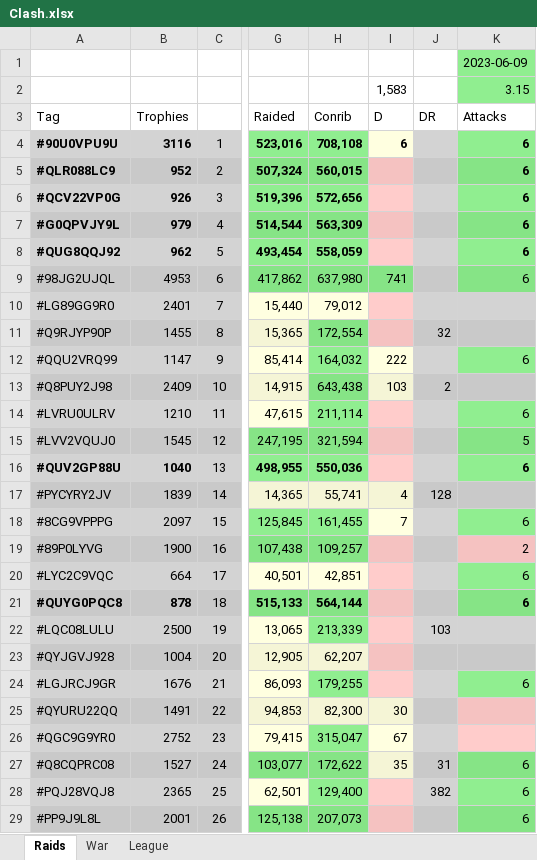
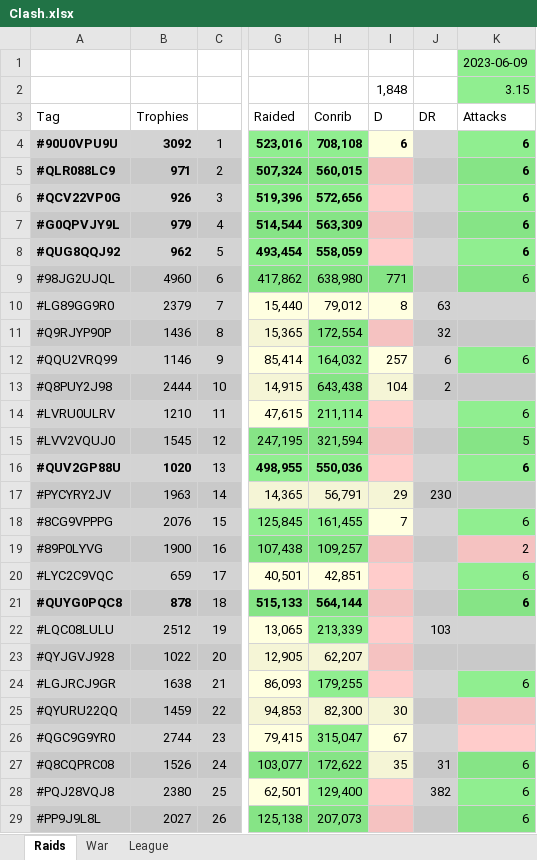
Before and after one commit to KYANI7E/Clans, an Excel workbook: Clash.xlsx, sheet Raids, drawn as a sheet; only a part is shown, gaps mark what is left out; values as stored, in another font and other column widths than the file's, no borders; the diff covers the shown part only; the diff names each change by its address in the sheet, - before the commit and + after, or states it on an @@ line.

Commit message:
updating the clash file from bat automatic run

```diff
--- a/Clash.xlsx (sheet Raids)
+++ b/Clash.xlsx (sheet Raids)
-I2: 1,583
+I2: 1,848
-B4: 3116
+B4: 3092
-B5: 952
+B5: 971
-B9: 4953
+B9: 4960
-H9: 637,980
+H9: 638,980
-I9: 741
+I9: 771
-B10: 2401
+B10: 2379
-I10: (empty)
+I10: 8
-I10 fill: #FFCCCB
+I10 fill: #FFFFE0
-J10: (empty)
+J10: 63
-B11: 1455
+B11: 1436
-B12: 1147
+B12: 1146
-I12: 222
+I12: 257
-J12: (empty)
+J12: 6
-B13: 2409
+B13: 2444
-I13: 103
+I13: 104
-B16: 1040
+B16: 1020
-B17: 1839
+B17: 1963
-H17: 55,741
+H17: 56,791
-I17: 4
+I17: 29
-J17: 128
+J17: 230
-B18: 2097
+B18: 2076
-B20: 664
+B20: 659
-B22: 2500
+B22: 2512
-B23: 1004
+B23: 1022
-B24: 1676
+B24: 1638
-B25: 1491
+B25: 1459
-B26: 2752
+B26: 2744
-B27: 1527
+B27: 1526
-B28: 2365
+B28: 2380
-B29: 2001
+B29: 2027
```
Also changed, not shown: 29 edited cells elsewhere in this sheet, sheet War.
